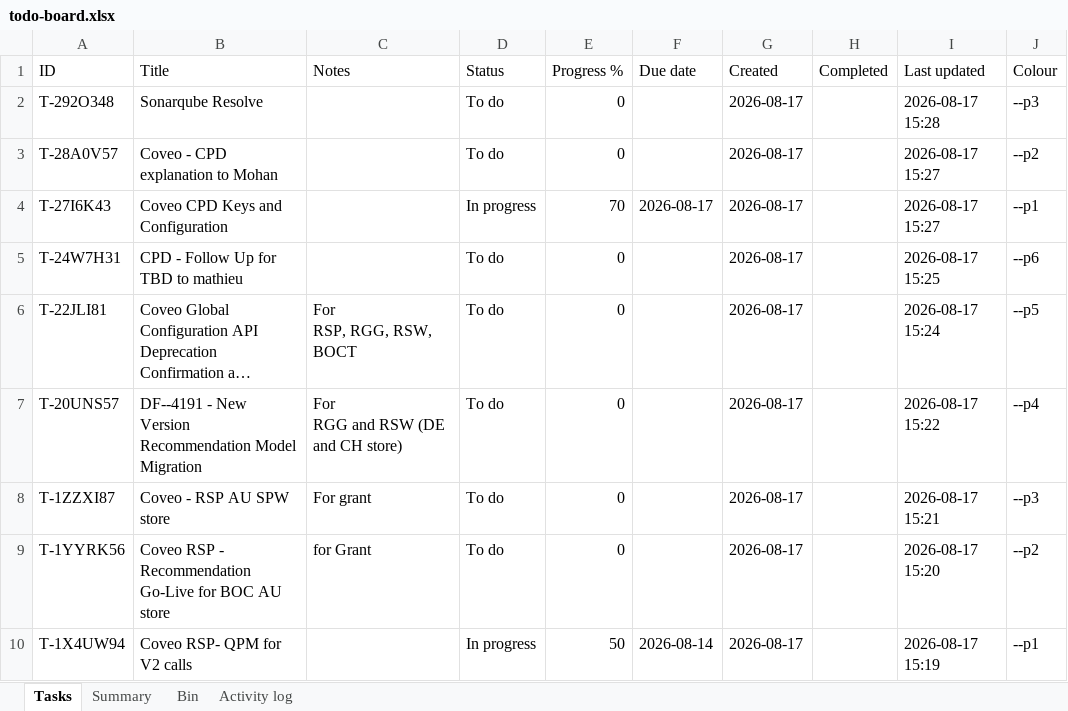
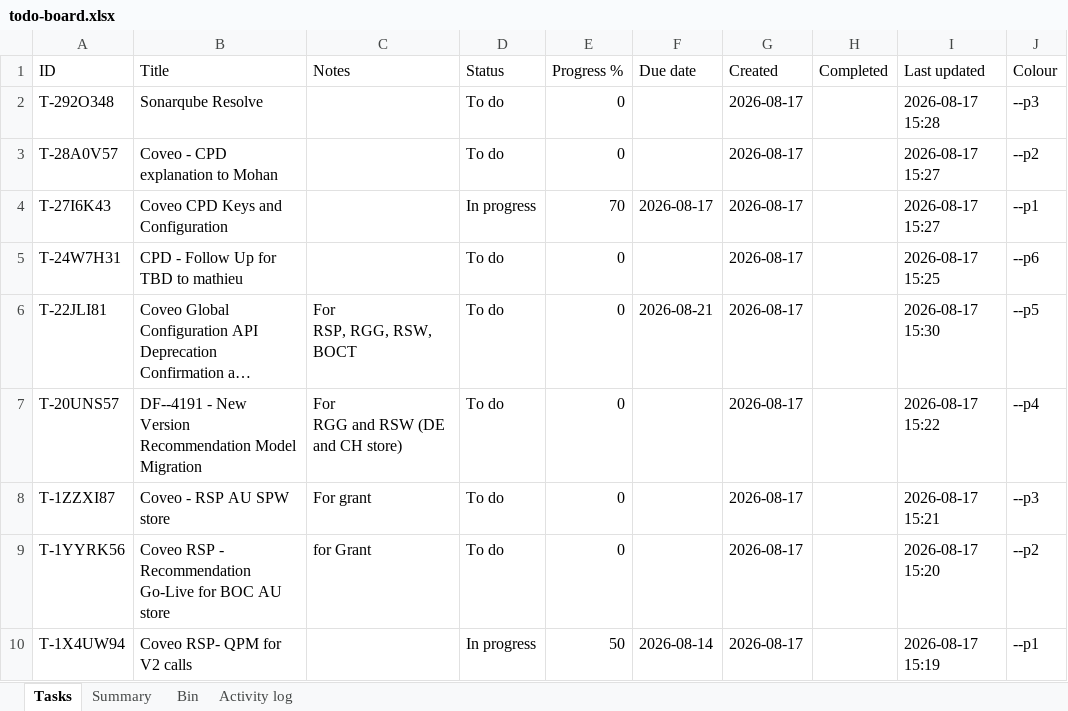
Before and after one commit to akshay0828/To-Do, an Excel workbook: data/todo-board.xlsx, sheet Tasks, drawn as a sheet; long unchanged cells end in …; values as stored, in another font and other column widths than the file's, no borders; the diff names each change by its address in the sheet, - before the commit and + after, or states it on an @@ line.

```diff
--- a/data/todo-board.xlsx (sheet Tasks)
+++ b/data/todo-board.xlsx (sheet Tasks)
-F6 (Due date): (empty)
+F6 (Due date): 2026-08-21
-I6 (Last updated): 2026-08-17 15:24
+I6 (Last updated): 2026-08-17 15:30
```
Also changed, not shown: sheet Activity log, sheet Summary.
